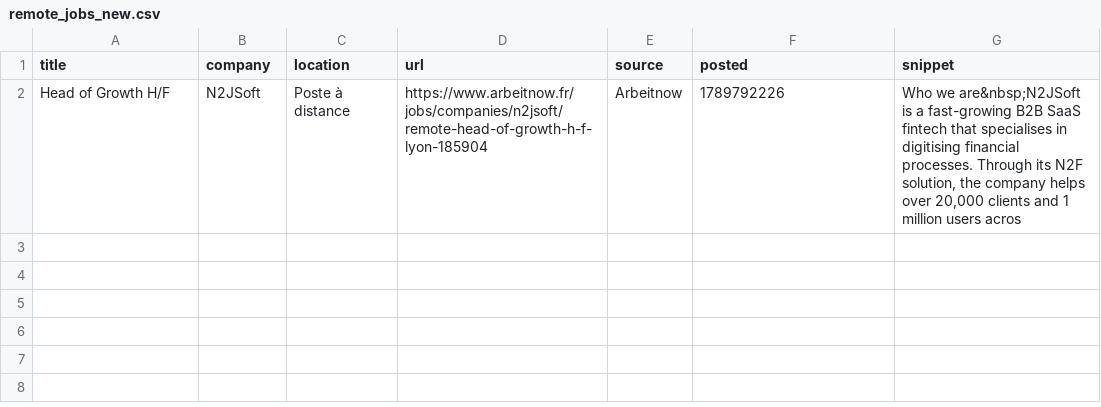
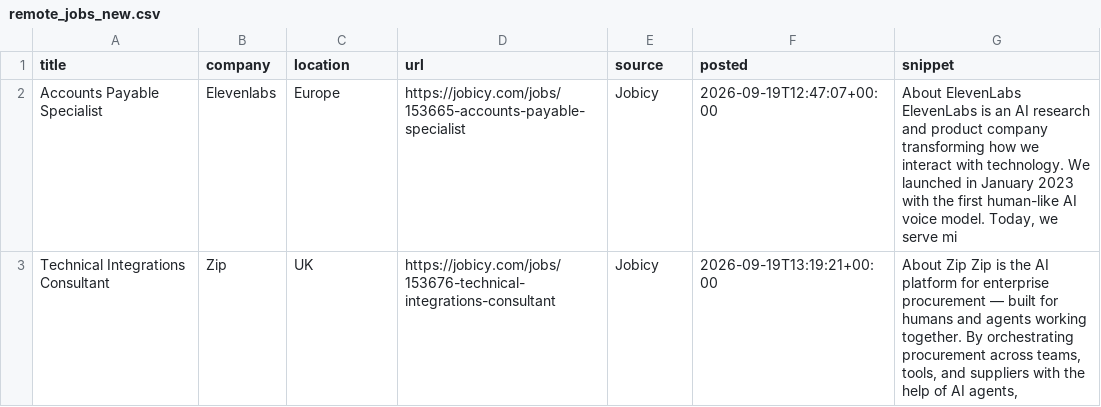
Before and after one commit to Joseph89155/remote-job-scraper, a CSV file: remote_jobs_new.csv, drawn as a sheet; removed rows and columns are numbered as before the commit, all else as after; the diff names each change by its address in the sheet, - before the commit and + after, or states it on an @@ line.

```diff
--- a/remote_jobs_new.csv
+++ b/remote_jobs_new.csv
-row 2: Head of Growth H/F | N2JSoft | Poste à distance | https://www.arbeitnow.fr/jobs/companies/n2jsoft/remote-head-of-growth-h-f-lyon-185904 | Arbeitnow | 1789792226 | Who we are&nbsp;N2JSoft is a fast-growing B2B SaaS fintech that specialises in digitising financial processes. Through its N2F solution, the company helps over 20,000 clients and 1 million users acros
+row 2: Accounts Payable Specialist | Elevenlabs | Europe | https://jobicy.com/jobs/153665-accounts-payable-specialist | Jobicy | 2026-09-19T12:47:07+00:00 | About ElevenLabs ElevenLabs is an AI research and product company transforming how we interact with technology. We launched in January 2023 with the first human-like AI voice model. Today, we serve mi
+row 3: Technical Integrations Consultant | Zip | UK | https://jobicy.com/jobs/153676-technical-integrations-consultant | Jobicy | 2026-09-19T13:19:21+00:00 | About Zip Zip is the AI platform for enterprise procurement — built for humans and agents working together. By orchestrating procurement across teams, tools, and suppliers with the help of AI agents,
```
Also changed, not shown: 1 other file.
